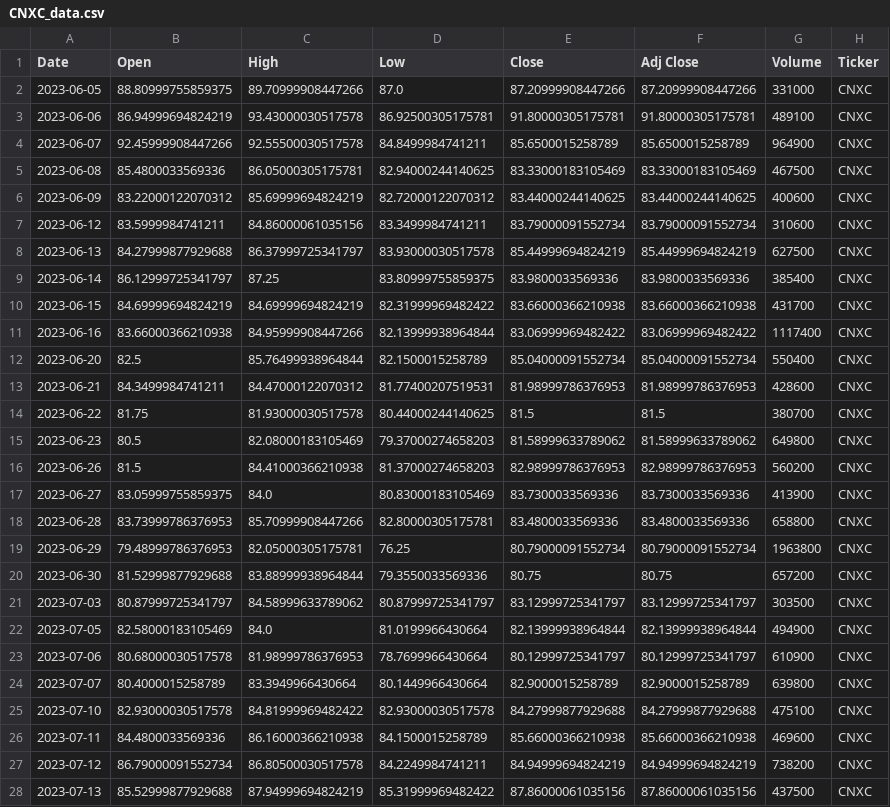
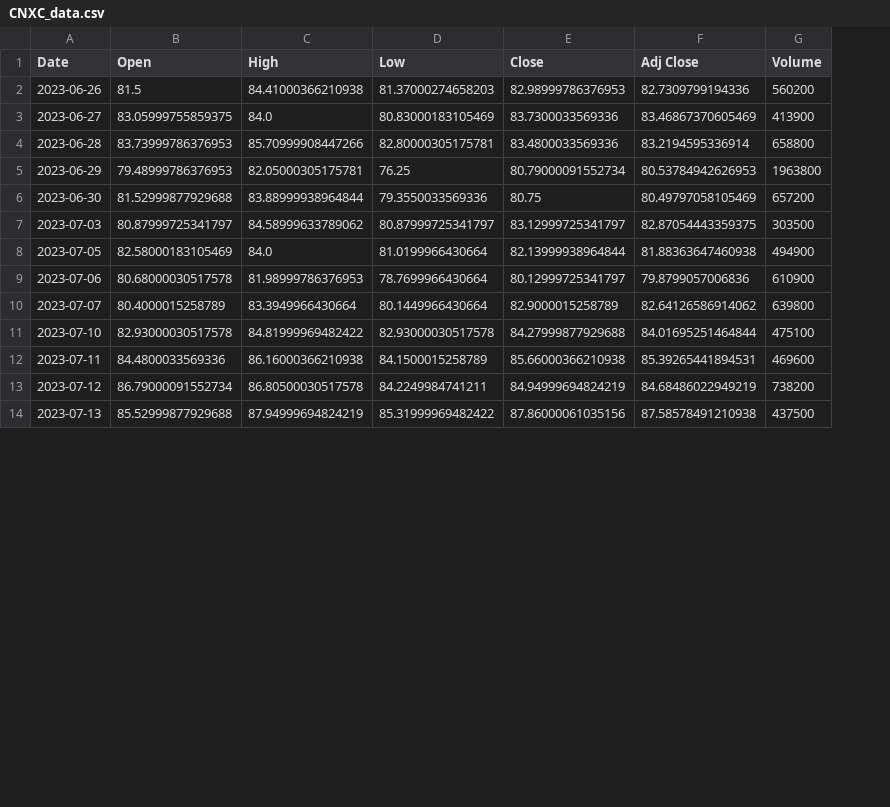
Before and after one commit to JoshW-dev/insider-alert, a CSV file: stockData/CNXC_data.csv, drawn as a sheet; only a part is shown; removed rows and columns are numbered as before the commit, all else as after; the diff covers the shown part only; the diff names each change by its address in the sheet, - before the commit and + after, or states it on an @@ line.

```diff
--- a/stockData/CNXC_data.csv
+++ b/stockData/CNXC_data.csv
-column H (Ticker), rows 16-28: all CNXC
-row 2: 2023-06-05 | 88.80999755859375 | 89.70999908447266 | 87.0 | 87.20999908447266 | 87.20999908447266 | 331000 | CNXC
-row 3: 2023-06-06 | 86.94999694824219 | 93.43000030517578 | 86.92500305175781 | 91.80000305175781 | 91.80000305175781 | 489100 | CNXC
-row 4: 2023-06-07 | 92.45999908447266 | 92.55500030517578 | 84.8499984741211 | 85.6500015258789 | 85.6500015258789 | 964900 | CNXC
-row 5: 2023-06-08 | 85.4800033569336 | 86.05000305175781 | 82.94000244140625 | 83.33000183105469 | 83.33000183105469 | 467500 | CNXC
-row 6: 2023-06-09 | 83.22000122070312 | 85.69999694824219 | 82.72000122070312 | 83.44000244140625 | 83.44000244140625 | 400600 | CNXC
-row 7: 2023-06-12 | 83.5999984741211 | 84.86000061035156 | 83.3499984741211 | 83.79000091552734 | 83.79000091552734 | 310600 | CNXC
-row 8: 2023-06-13 | 84.27999877929688 | 86.37999725341797 | 83.93000030517578 | 85.44999694824219 | 85.44999694824219 | 627500 | CNXC
-row 9: 2023-06-14 | 86.12999725341797 | 87.25 | 83.80999755859375 | 83.9800033569336 | 83.9800033569336 | 385400 | CNXC
-row 10: 2023-06-15 | 84.69999694824219 | 84.69999694824219 | 82.31999969482422 | 83.66000366210938 | 83.66000366210938 | 431700 | CNXC
-row 11: 2023-06-16 | 83.66000366210938 | 84.95999908447266 | 82.13999938964844 | 83.06999969482422 | 83.06999969482422 | 1117400 | CNXC
-row 12: 2023-06-20 | 82.5 | 85.76499938964844 | 82.1500015258789 | 85.04000091552734 | 85.04000091552734 | 550400 | CNXC
-row 13: 2023-06-21 | 84.3499984741211 | 84.47000122070312 | 81.77400207519531 | 81.98999786376953 | 81.98999786376953 | 428600 | CNXC
-row 14: 2023-06-22 | 81.75 | 81.93000030517578 | 80.44000244140625 | 81.5 | 81.5 | 380700 | CNXC
-row 15: 2023-06-23 | 80.5 | 82.08000183105469 | 79.37000274658203 | 81.58999633789062 | 81.58999633789062 | 649800 | CNXC
-F2 (Adj Close): 82.98999786376953
+F2 (Adj Close): 82.7309799194336
-F3 (Adj Close): 83.7300033569336
+F3 (Adj Close): 83.46867370605469
-F4 (Adj Close): 83.4800033569336
+F4 (Adj Close): 83.2194595336914
-F5 (Adj Close): 80.79000091552734
+F5 (Adj Close): 80.53784942626953
-F6 (Adj Close): 80.75
+F6 (Adj Close): 80.49797058105469
-F7 (Adj Close): 83.12999725341797
+F7 (Adj Close): 82.87054443359375
-F8 (Adj Close): 82.13999938964844
+F8 (Adj Close): 81.88363647460938
-F9 (Adj Close): 80.12999725341797
+F9 (Adj Close): 79.8799057006836
-F10 (Adj Close): 82.9000015258789
+F10 (Adj Close): 82.64126586914062
-F11 (Adj Close): 84.27999877929688
+F11 (Adj Close): 84.01695251464844
-F12 (Adj Close): 85.66000366210938
+F12 (Adj Close): 85.39265441894531
-F13 (Adj Close): 84.94999694824219
+F13 (Adj Close): 84.68486022949219
-F14 (Adj Close): 87.86000061035156
+F14 (Adj Close): 87.58578491210938
```
Also changed, not shown: 5 added rows and 5 edited cells elsewhere in this file, stockData/CDZI_data.csv, stockData/CMT_data.csv, 44 other files.
